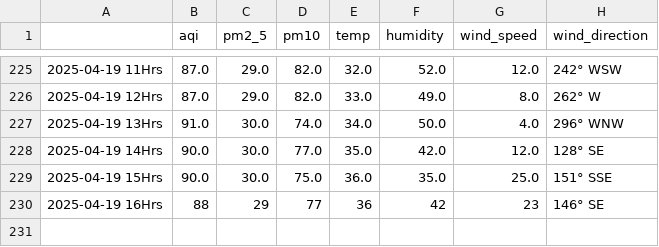
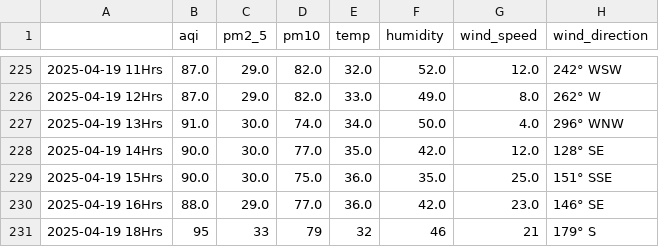
Before and after one commit to Prashant-Sharma-2056/Pollution-Tracker, a CSV file: levels_hyderabad.csv, drawn as a sheet; only a part is shown, gaps mark what is left out.

```diff
--- a/levels_hyderabad.csv
+++ b/levels_hyderabad.csv
@@ -229,2 +229,3 @@
 2025-04-19 15Hrs,90.0,30.0,75.0,36.0,35.0,25.0,151° SSE
-2025-04-19 16Hrs,88,29,77,36,42,23,146° SE
+2025-04-19 16Hrs,88.0,29.0,77.0,36.0,42.0,23.0,146° SE
+2025-04-19 18Hrs,95,33,79,32,46,21,179° S
```
Also changed, not shown: levels_ghaziabad.csv, levels_greater-noida.csv, 4 other files.
